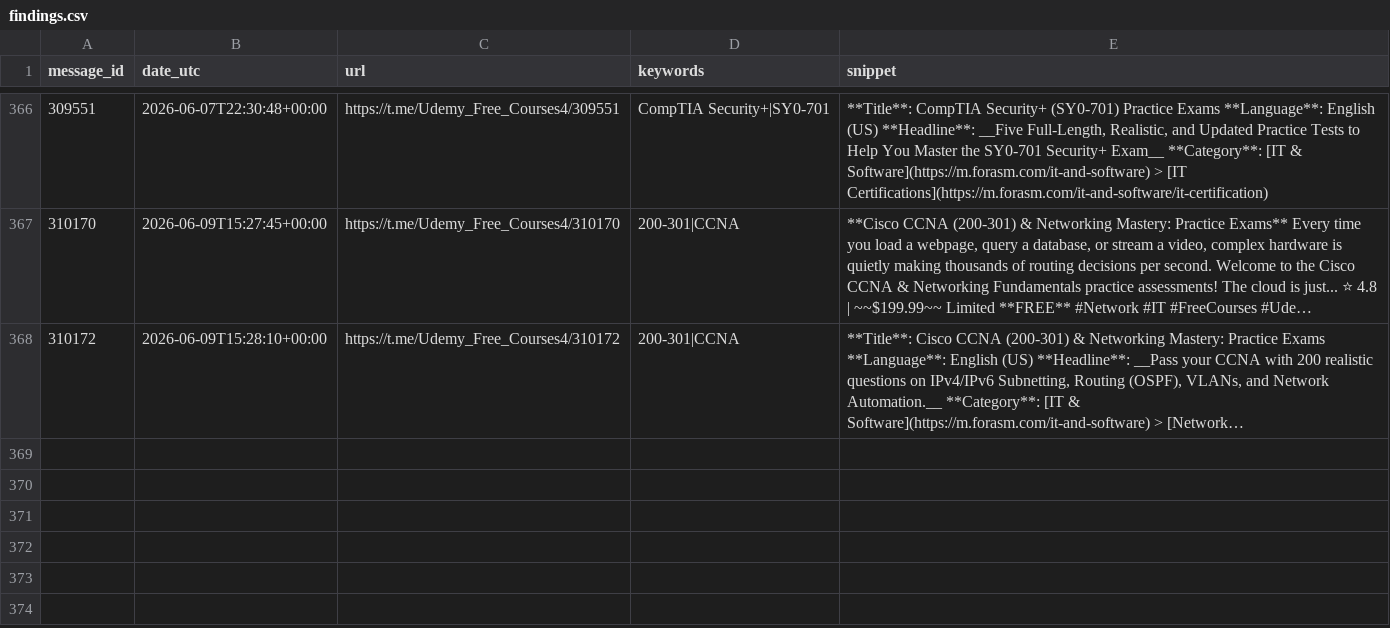
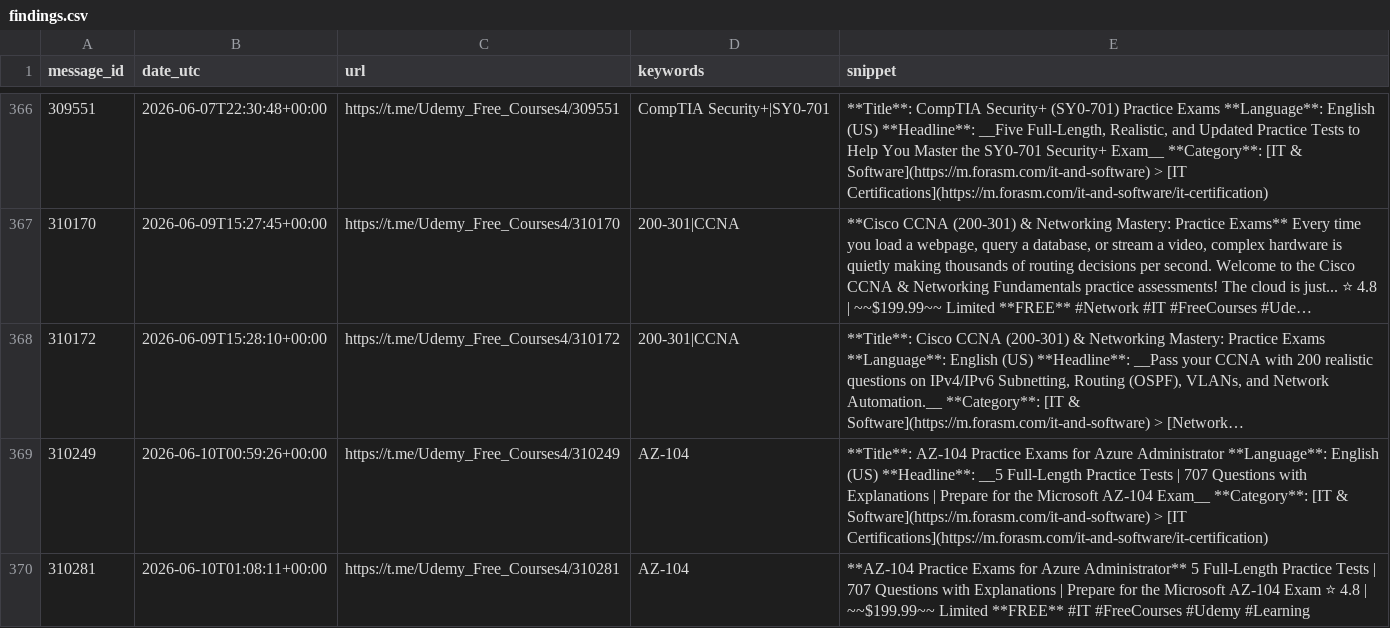
Before and after one commit to mathislef34/Udemy_Formation_Scanner, a CSV file: docs/findings.csv, drawn as a sheet; only a part is shown, gaps mark what is left out; long unchanged cells end in …; the diff names each change by its address in the sheet, - before the commit and + after, or states it on an @@ line.

```diff
--- a/docs/findings.csv
+++ b/docs/findings.csv
+row 369: 310249 | 2026-06-10T00:59:26+00:00 | https://t.me/Udemy_Free_Courses4/310249 | AZ-104 | **Title**: AZ-104 Practice Exams for Azure Administrator **Language**: English (US) **Headline**: __5 Full-Length Practice Tests | 707 Questions with Explanations | Prepare for the Microsoft AZ-104 Exam__ **Category**: [IT & Software](https://m.forasm.com/it-and-software) > [IT Certifications](https://m.forasm.com/it-and-software/it-certification)
+row 370: 310281 | 2026-06-10T01:08:11+00:00 | https://t.me/Udemy_Free_Courses4/310281 | AZ-104 | **AZ-104 Practice Exams for Azure Administrator** 5 Full-Length Practice Tests | 707 Questions with Explanations | Prepare for the Microsoft AZ-104 Exam ⭐ 4.8 | ~~$199.99~~ Limited **FREE** #IT #FreeCourses #Udemy #Learning
```
Also changed, not shown: findings.csv, 1 other file.
